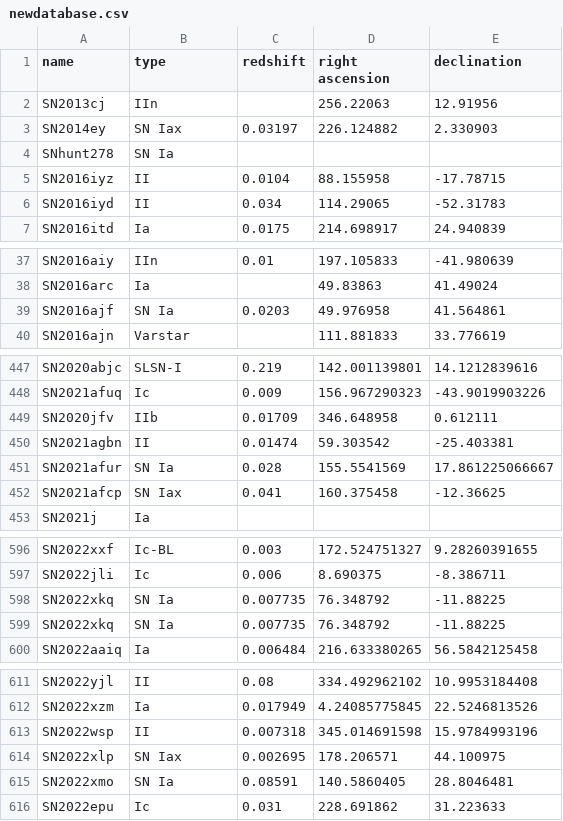
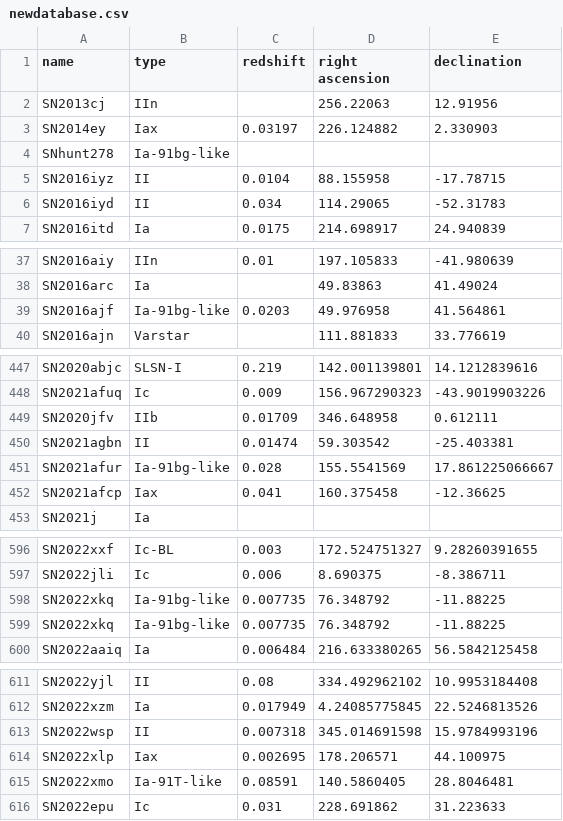
Before and after one commit to pbrown801/SOUSA, a CSV file: database/newdatabase.csv, drawn as a sheet; only a part is shown, gaps mark what is left out; the diff covers the shown part only.

Commit message:
Keep Ia-91 like supernovae types

```diff
--- a/database/newdatabase.csv
+++ b/database/newdatabase.csv
@@ -2,4 +2,4 @@ name,type,redshift,right ascension,declination
 SN2013cj,IIn,,256.22063,12.91956
-SN2014ey,SN Iax,0.03197,226.124882,2.330903
-SNhunt278,SN Ia,,,
+SN2014ey,Iax,0.03197,226.124882,2.330903
+SNhunt278,Ia-91bg-like,,,
 SN2016iyz,II,0.0104,88.155958,-17.78715
@@ -38,3 +38,3 @@ SN2016aiy,IIn,0.01,197.105833,-41.980639
 SN2016arc,Ia,,49.83863,41.49024
-SN2016ajf,SN Ia,0.0203,49.976958,41.564861
+SN2016ajf,Ia-91bg-like,0.0203,49.976958,41.564861
 SN2016ajn,Varstar,,111.881833,33.776619
@@ -450,4 +450,4 @@ SN2020jfv,IIb,0.01709,346.648958,0.612111
 SN2021agbn,II,0.01474,59.303542,-25.403381
-SN2021afur,SN Ia,0.028,155.5541569,17.861225066667
-SN2021afcp,SN Iax,0.041,160.375458,-12.36625
+SN2021afur,Ia-91bg-like,0.028,155.5541569,17.861225066667
+SN2021afcp,Iax,0.041,160.375458,-12.36625
 SN2021j,Ia,,,
@@ -597,4 +597,4 @@ SN2022xxf,Ic-BL,0.003,172.524751327,9.28260391655
 SN2022jli,Ic,0.006,8.690375,-8.386711
-SN2022xkq,SN Ia,0.007735,76.348792,-11.88225
-SN2022xkq,SN Ia,0.007735,76.348792,-11.88225
+SN2022xkq,Ia-91bg-like,0.007735,76.348792,-11.88225
+SN2022xkq,Ia-91bg-like,0.007735,76.348792,-11.88225
 SN2022aaiq,Ia,0.006484,216.633380265,56.5842125458
@@ -613,4 +613,4 @@ SN2022xzm,Ia,0.017949,4.24085775845,22.5246813526
 SN2022wsp,II,0.007318,345.014691598,15.9784993196
-SN2022xlp,SN Iax,0.002695,178.206571,44.100975
-SN2022xmo,SN Ia,0.08591,140.5860405,28.8046481
+SN2022xlp,Iax,0.002695,178.206571,44.100975
+SN2022xmo,Ia-91T-like,0.08591,140.5860405,28.8046481
 SN2022epu,Ic,0.031,228.691862,31.223633
```
Also changed, not shown: 30 edited cells elsewhere in this file, 1 other file.
